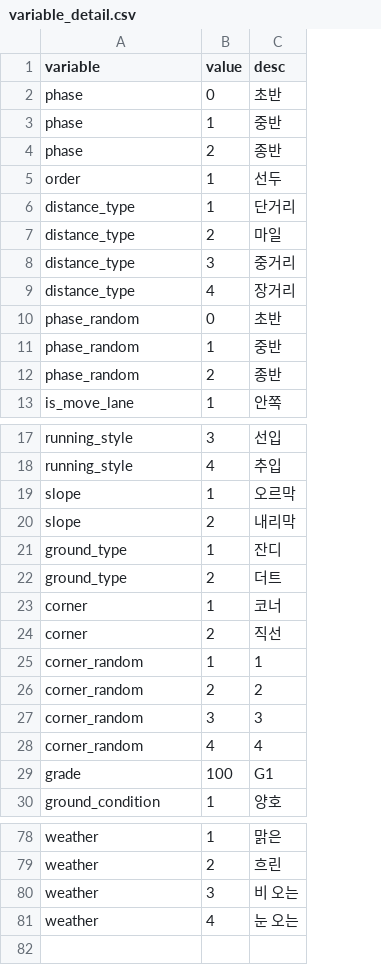
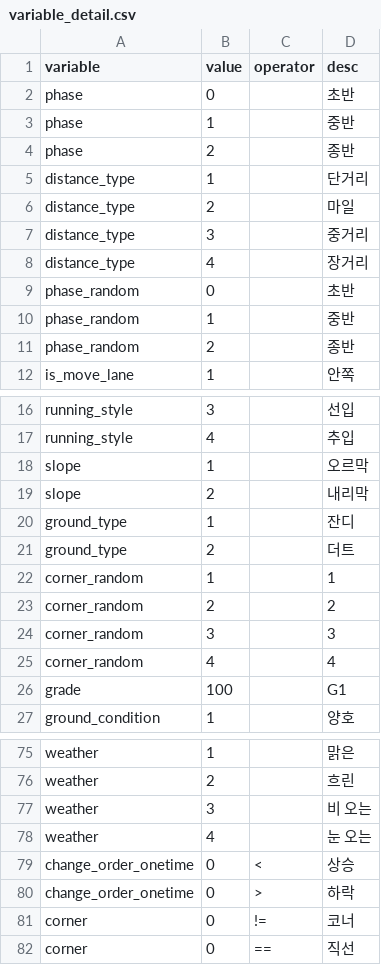
Before and after one commit to Amanokaze/umabot, a CSV file: umabot/data/variable_detail.csv, drawn as a sheet; only a part is shown, gaps mark what is left out; removed rows and columns are numbered as before the commit, all else as after; the diff names each change by its address in the sheet, - before the commit and + after, or states it on an @@ line.

```diff
--- a/umabot/data/variable_detail.csv
+++ b/umabot/data/variable_detail.csv
+column C (operator), empty
-row 5: order | 1 | 선두
-row 23: corner | 1 | 코너
-row 24: corner | 2 | 직선
+row 79: change_order_onetime | 0 | < | 상승
+row 80: change_order_onetime | 0 | > | 하락
+row 81: corner | 0 | != | 코너
+row 82: corner | 0 | == | 직선
```
Also changed, not shown: umabot/data/translate_variables.csv, 6 other files.
